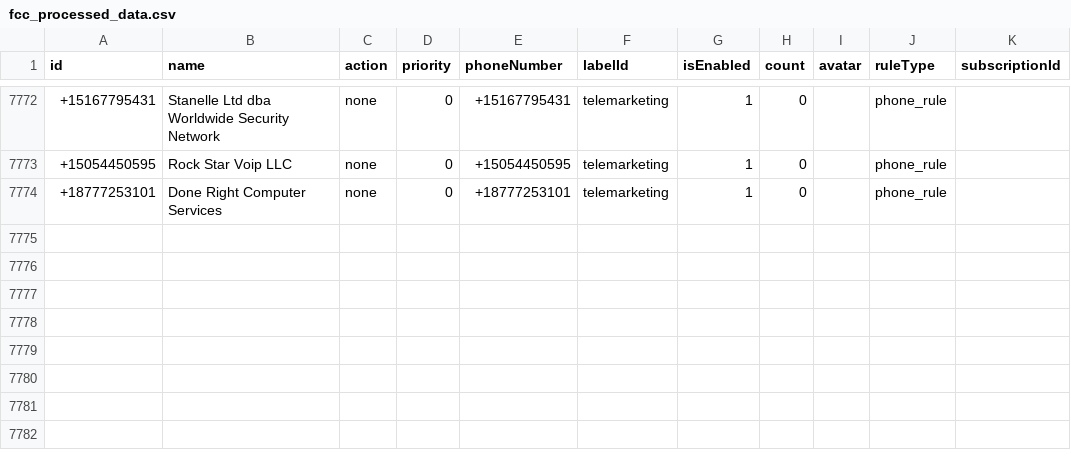
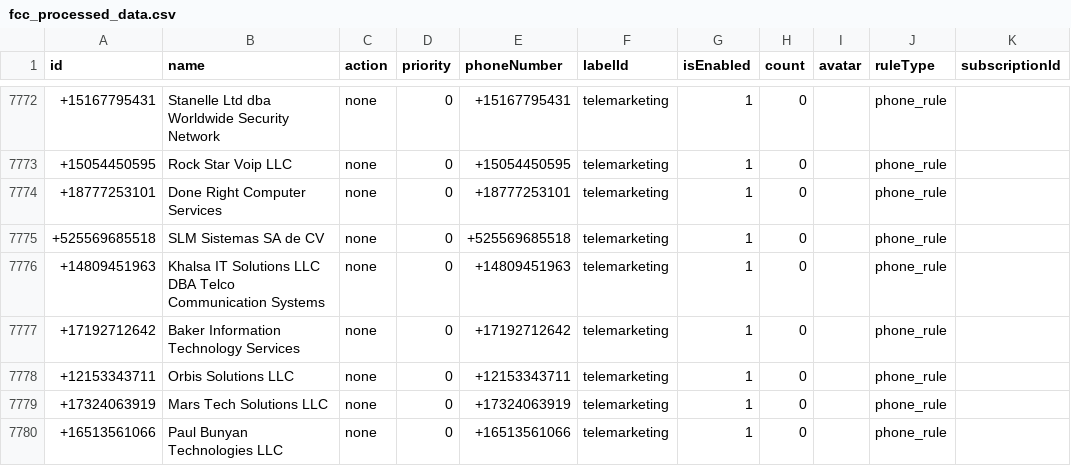
Before and after one commit to choicenew/yourcallrule, a CSV file: US/fcc_processed_data.csv, drawn as a sheet; only a part is shown, gaps mark what is left out; the diff names each change by its address in the sheet, - before the commit and + after, or states it on an @@ line.

```diff
--- a/US/fcc_processed_data.csv
+++ b/US/fcc_processed_data.csv
+row 7775: +525569685518 | SLM Sistemas SA de CV | none | 0 | +525569685518 | telemarketing | 1 | 0 |  | phone_rule
+row 7776: +14809451963 | Khalsa IT Solutions LLC DBA Telco Communication Systems | none | 0 | +14809451963 | telemarketing | 1 | 0 |  | phone_rule
+row 7777: +17192712642 | Baker Information Technology Services | none | 0 | +17192712642 | telemarketing | 1 | 0 |  | phone_rule
+row 7778: +12153343711 | Orbis Solutions LLC | none | 0 | +12153343711 | telemarketing | 1 | 0 |  | phone_rule
+row 7779: +17324063919 | Mars Tech Solutions LLC | none | 0 | +17324063919 | telemarketing | 1 | 0 |  | phone_rule
+row 7780: +16513561066 | Paul Bunyan Technologies LLC | none | 0 | +16513561066 | telemarketing | 1 | 0 |  | phone_rule
```
